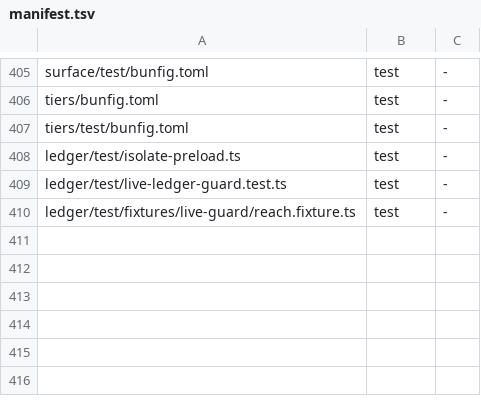
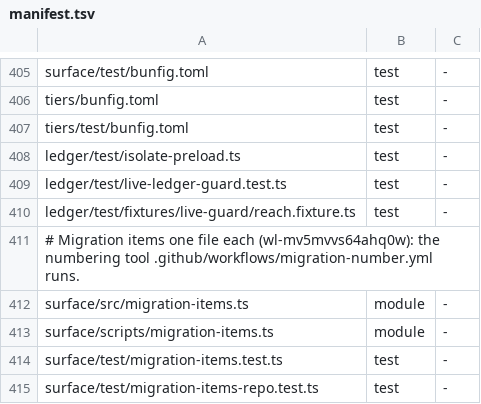
Before and after one commit to loadedsith/agent-system-2.0, a TSV file: install/manifest.tsv, drawn as a sheet; only a part is shown, gaps mark what is left out; the diff names each change by its address in the sheet, - before the commit and + after, or states it on an @@ line.

Commit message:
migration: items one file each, numbered at merge (wl-mv5mvvs64ahq0w)
New migration items live in migration/items/<slug>.md with a title/status/workload/pr header
and no number. The migration-number GitHub Action runs surface/scripts/migration-items.ts
publish after each push to main: it numbers unnumbered files from main's first-parent history
(published numbers come from as2-numbering commits, so a revert never frees one), rewrites the
index block in MIGRATION.md, and fast-forwards main, retrying on a refused push. check runs in
the suite. LEGACY_CEILING 120 keeps file numbers clear of open old-form PRs. Tier text tells
lanes to write item files, never MIGRATION.md lines.

```diff
--- a/install/manifest.tsv
+++ b/install/manifest.tsv
+row 411: # Migration items one file each (wl-mv5mvvs64ahq0w): the numbering tool .github/workflows/migration-number.yml runs.
+row 412: surface/src/migration-items.ts | module | -
+row 413: surface/scripts/migration-items.ts | module | -
+row 414: surface/test/migration-items.test.ts | test | -
+row 415: surface/test/migration-items-repo.test.ts | test | -
```
Also changed, not shown: 9 other files.
